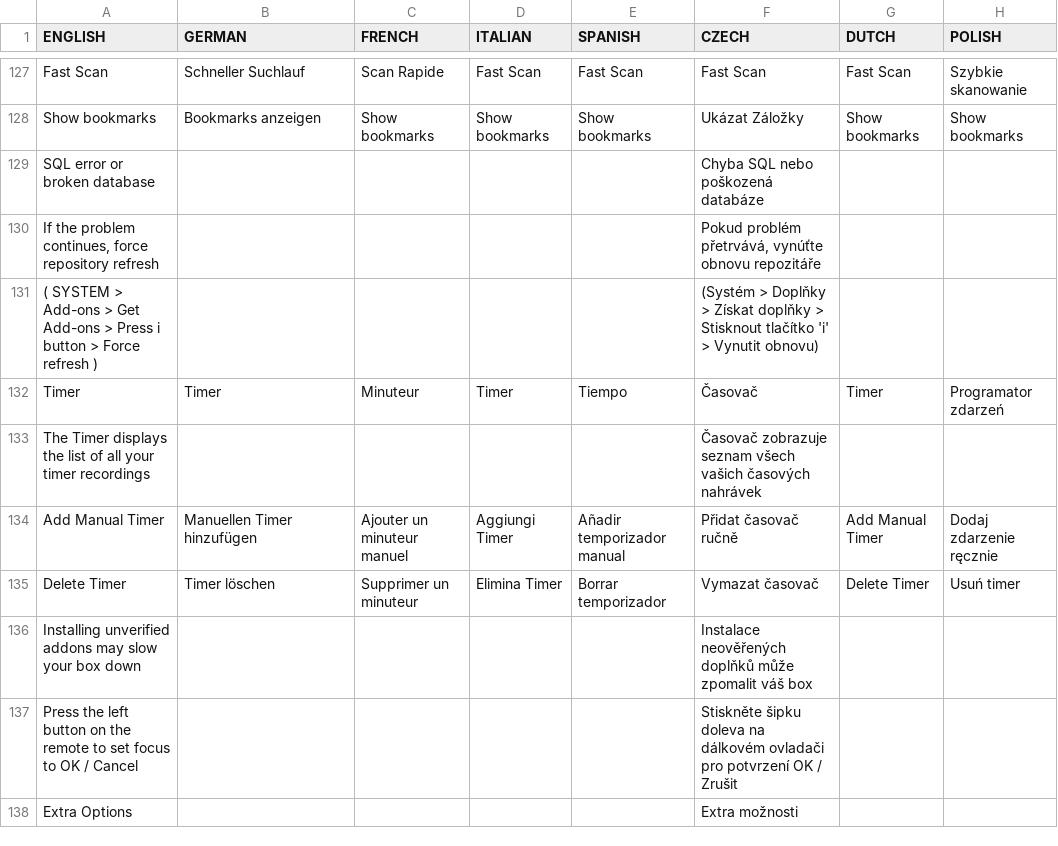
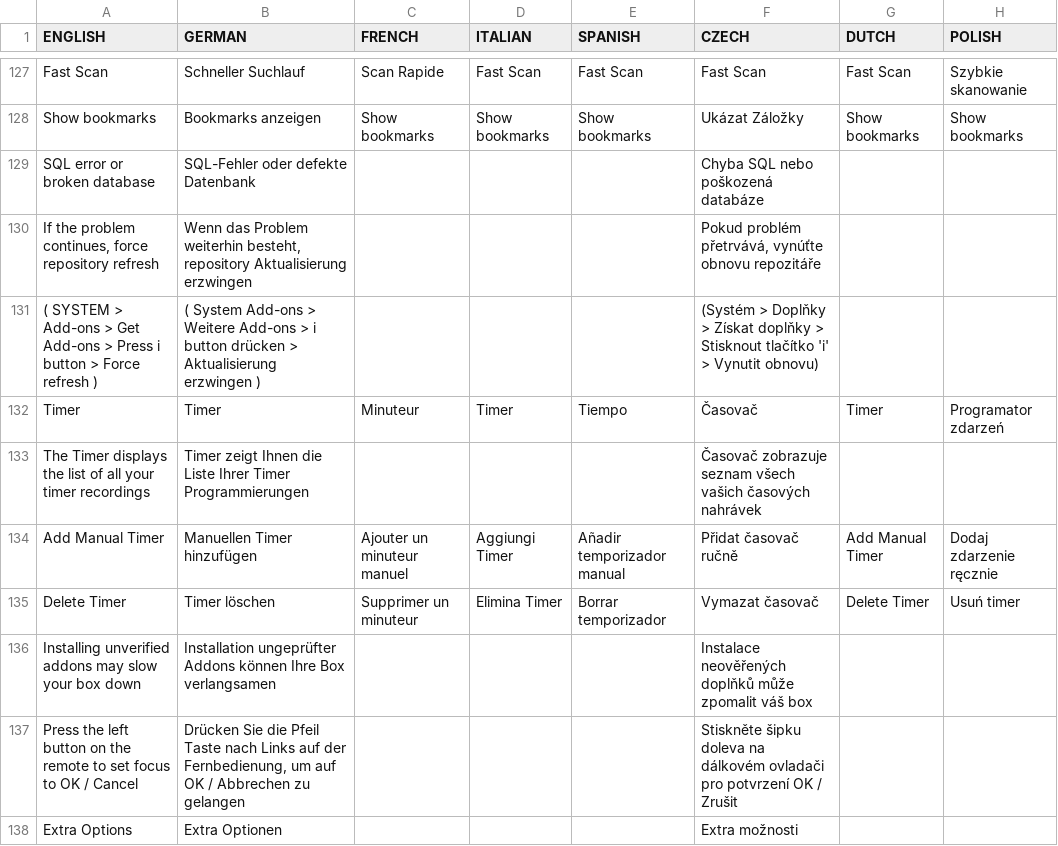
Before and after one commit to prismcube/script.mbox, a CSV file: pvr/gui/windows/Language_Elmo.csv, drawn as a sheet; only a part is shown, gaps mark what is left out; the diff covers the shown part only; the diff names each change by its address in the sheet, - before the commit and + after, or states it on an @@ line.

Commit message:
Updated MR_LANG ( German )

```diff
--- a/pvr/gui/windows/Language_Elmo.csv
+++ b/pvr/gui/windows/Language_Elmo.csv
-B129 (GERMAN): (empty)
+B129 (GERMAN): SQL-Fehler oder defekte Datenbank
-B130 (GERMAN): (empty)
+B130 (GERMAN): Wenn das Problem weiterhin besteht, repository Aktualisierung erzwingen
-B131 (GERMAN): (empty)
+B131 (GERMAN): ( System Add-ons > Weitere Add-ons > i button drücken > Aktualisierung erzwingen )
-B133 (GERMAN): (empty)
+B133 (GERMAN): Timer zeigt Ihnen die Liste Ihrer Timer Programmierungen
-B136 (GERMAN): (empty)
+B136 (GERMAN): Installation ungeprüfter Addons können Ihre Box verlangsamen
-B137 (GERMAN): (empty)
+B137 (GERMAN): Drücken Sie die Pfeil Taste nach Links auf der Fernbedienung, um auf OK / Abbrechen zu gelangen
-B138 (GERMAN): (empty)
+B138 (GERMAN): Extra Optionen
```
Also changed, not shown: 54 edited cells elsewhere in this file, 2 other files.
